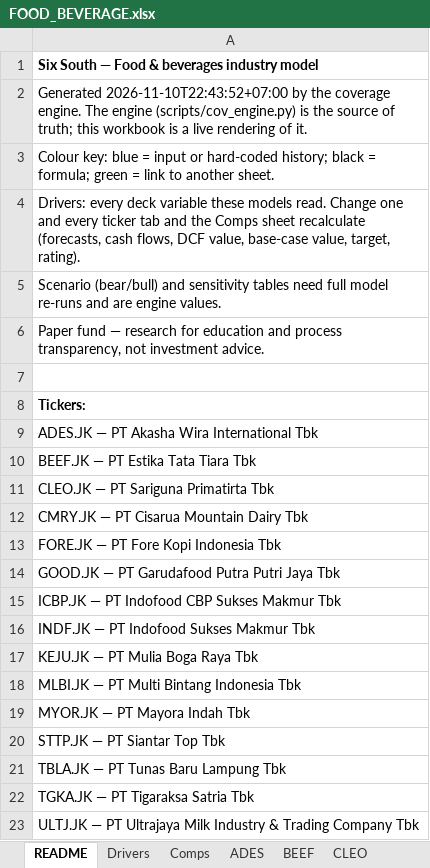
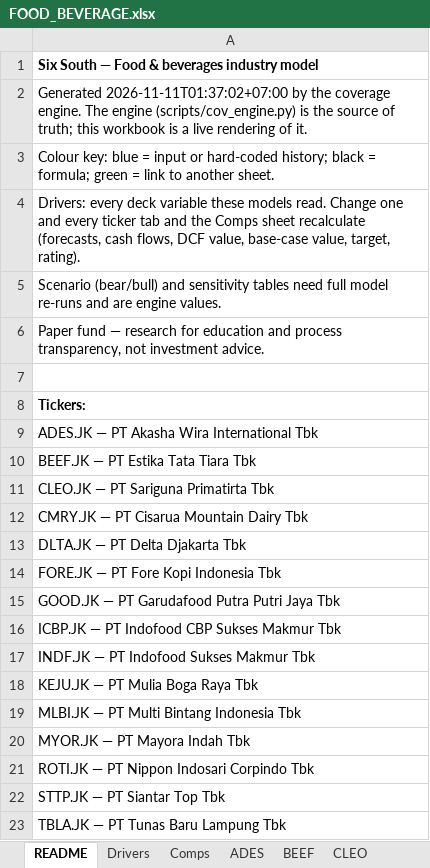
Before and after one commit to snipekick/sixsouth-dashboard, an Excel workbook: models/FOOD_BEVERAGE.xlsx, sheet README, drawn as a sheet; only a part is shown; the shorter side is filled out with more unchanged rows; values as stored, in another font and other column widths than the file's, no borders; the diff names each change by its address in the sheet, - before the commit and + after, or states it on an @@ line.

```diff
--- a/models/FOOD_BEVERAGE.xlsx (sheet README)
+++ b/models/FOOD_BEVERAGE.xlsx (sheet README)
-A2: Generated 2026-11-10T22:43:52+07:00 by the…
+A2: Generated 2026-11-11T01:37:02+07:00 by the…
+row 13: DLTA.JK — PT Delta Djakarta Tbk
+row 21: ROTI.JK — PT Nippon Indosari Corpindo Tbk
```
Also changed, not shown: sheet Comps, sheet Drivers, sheet MLBI, sheet TBLA, sheet KEJU, sheet FORE, 12 more sheets, other sheet tabs, models/AUTOS_COMPONENTS.xlsx, models/BANKS.xlsx, 41 other files.
